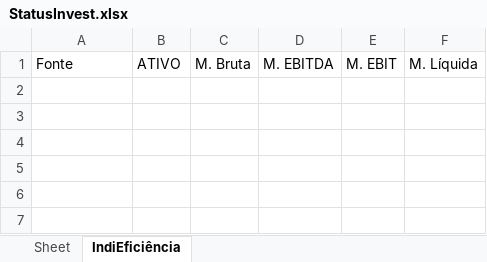
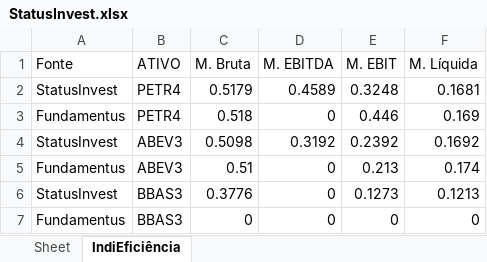
Before and after one commit to puzzoviodev/pyFundamentus-mainBKP, an Excel workbook: StatusInvest.xlsx, sheet IndiEficiência, drawn as a sheet; values as stored, in another font and other column widths than the file's, no borders; the diff names each change by its address in the sheet, - before the commit and + after, or states it on an @@ line.

```diff
--- a/StatusInvest.xlsx (sheet IndiEficiência)
+++ b/StatusInvest.xlsx (sheet IndiEficiência)
+row 2: StatusInvest | PETR4 | 0.5179 | 0.4589 | 0.3248 | 0.1681
+row 3: Fundamentus | PETR4 | 0.518 | 0 | 0.446 | 0.169
+row 4: StatusInvest | ABEV3 | 0.5098 | 0.3192 | 0.2392 | 0.1692
+row 5: Fundamentus | ABEV3 | 0.51 | 0 | 0.213 | 0.174
+row 6: StatusInvest | BBAS3 | 0.3776 | 0 | 0.1273 | 0.1213
+row 7: Fundamentus | BBAS3 | 0 | 0 | 0 | 0
```
Also changed, not shown: stocks_data.xlsx, 2 other files.
